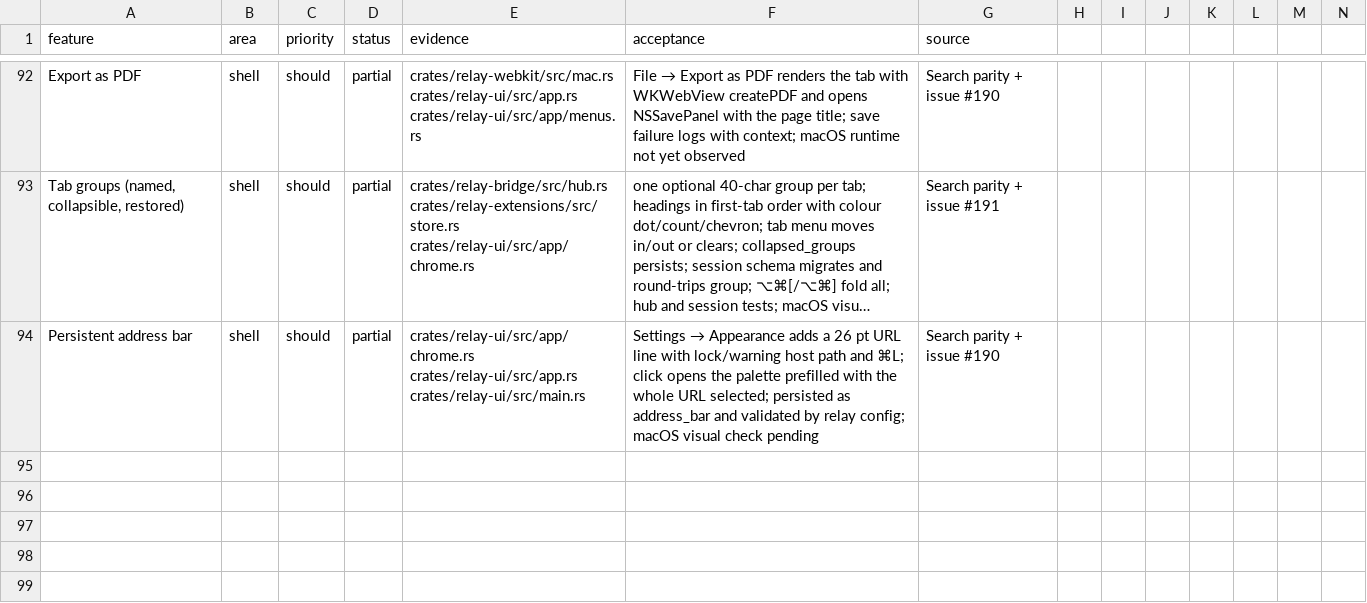
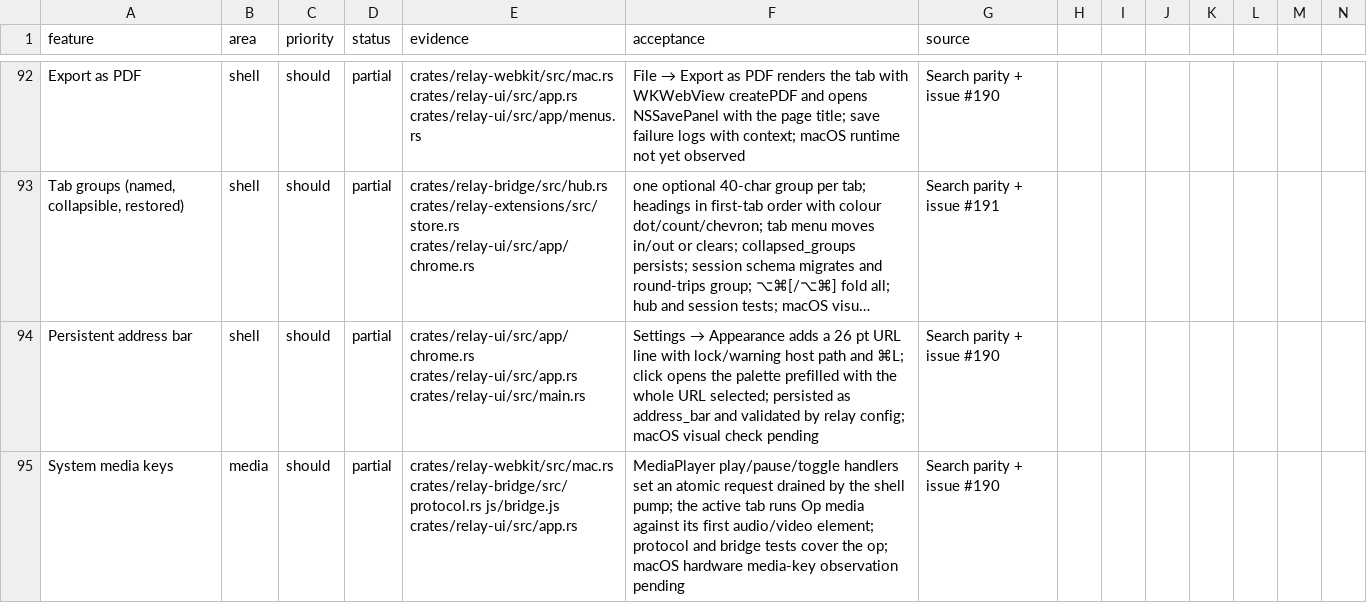
Before and after one commit to TomSzenessy/RelayBrowser, a CSV file: docs/product/features.csv, drawn as a sheet; only a part is shown, gaps mark what is left out; long unchanged cells end in …; rows hold the shown columns only; the diff names each change by its address in the sheet, - before the commit and + after, or states it on an @@ line.

Commit message:
feat(media): system play/pause keys control the active tab (#190)
Register MediaPlayer play/pause/toggle commands, store one atomic request, and
drain it on the shell pump into an Op::media against the active tab. The bridge
plays/pauses the first media element; protocol and bridge tests cover the op
while the private native state stays off the event callbacks.

```diff
--- a/docs/product/features.csv
+++ b/docs/product/features.csv
+row 95: System media keys | media | should | partial | crates/relay-webkit/src/mac.rs crates/relay-bridge/src/protocol.rs js/bridge.js crates/relay-ui/src/app.rs | MediaPlayer play/pause/toggle handlers set an atomic request drained by the shell pump; the active tab runs Op media against its first audio/video element; protocol and bridge tests cover the op; macOS hardware media-key observation pending | Search parity + issue #190
```
Also changed, not shown: 13 other files.
